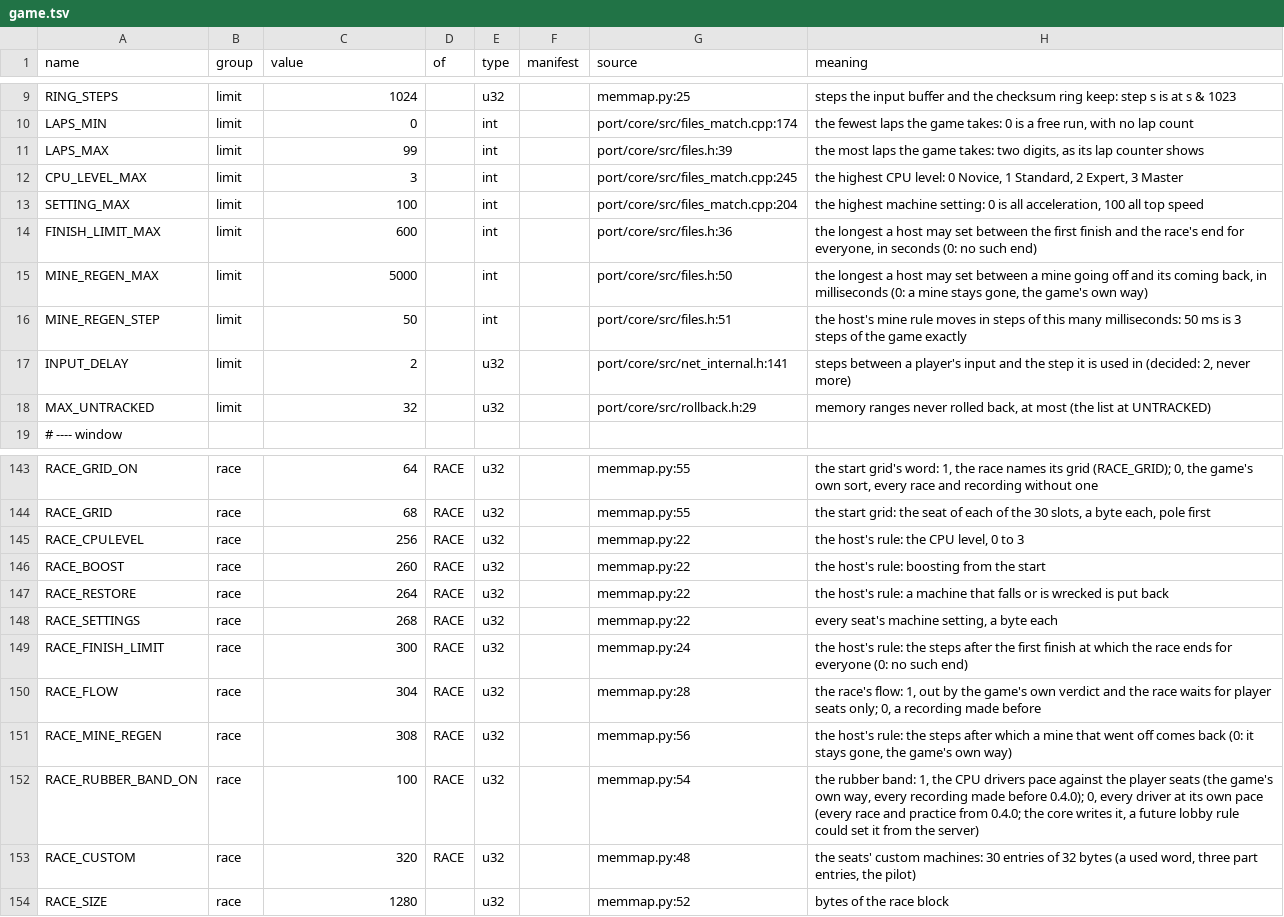
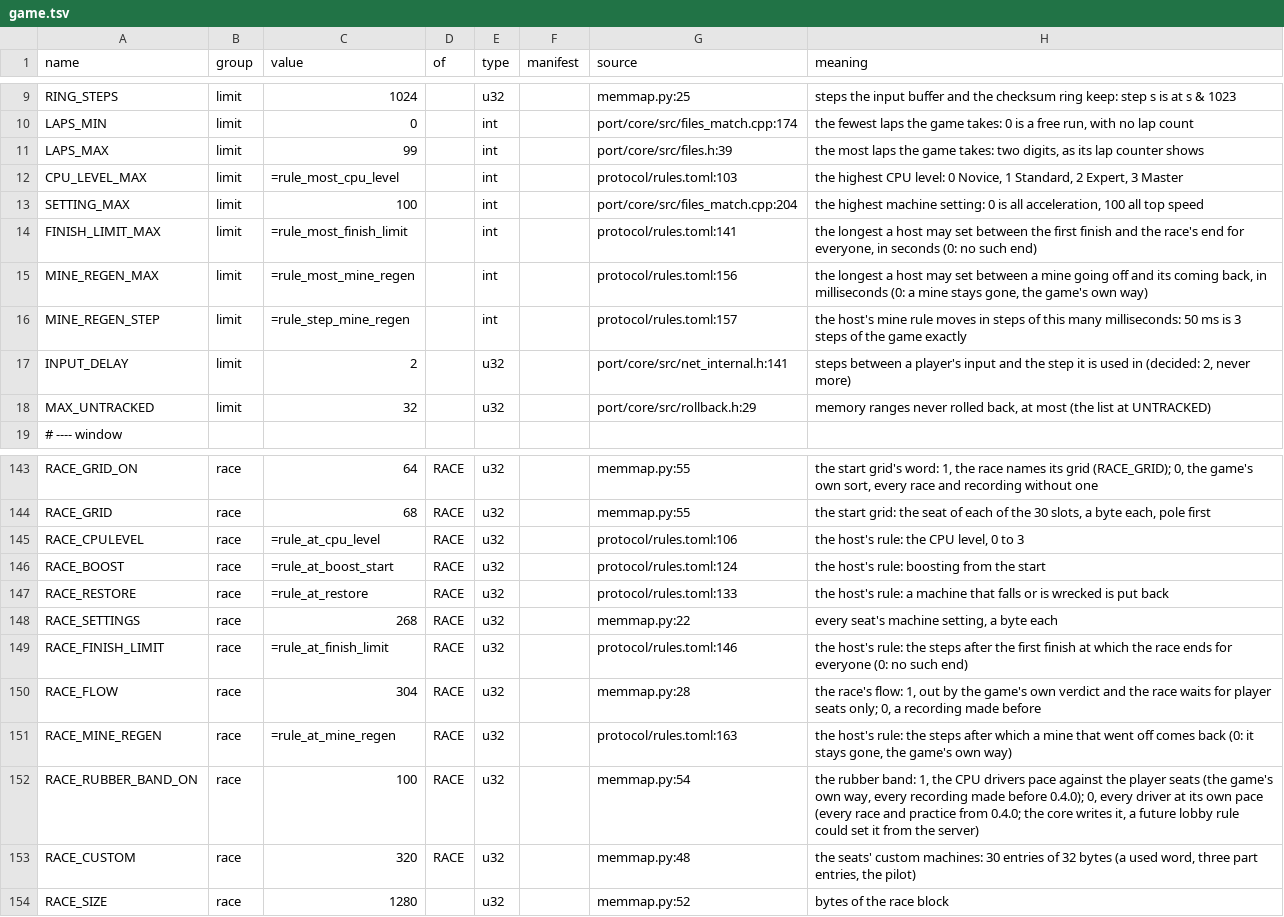
Before and after one commit to piconet-live/piconet-runner, a TSV file: port/facts/game.tsv, drawn as a sheet; only a part is shown, gaps mark what is left out.

```diff
--- a/port/facts/game.tsv
+++ b/port/facts/game.tsv
@@ -11,7 +11,7 @@ LAPS_MIN	limit	0		int		port/core/src/files_match.cpp:174	the fewest laps the gam
 LAPS_MAX	limit	99		int		port/core/src/files.h:39	the most laps the game takes: two digits, as its lap counter shows
-CPU_LEVEL_MAX	limit	3		int		port/core/src/files_match.cpp:245	the highest CPU level: 0 Novice, 1 Standard, 2 Expert, 3 Master
+CPU_LEVEL_MAX	limit	=rule_most_cpu_level		int		protocol/rules.toml:103	the highest CPU level: 0 Novice, 1 Standard, 2 Expert, 3 Master
 SETTING_MAX	limit	100		int		port/core/src/files_match.cpp:204	the highest machine setting: 0 is all acceleration, 100 all top speed
-FINISH_LIMIT_MAX	limit	600		int		port/core/src/files.h:36	the longest a host may set between the first finish and the race's end for everyone, in seconds (0: no such end)
-MINE_REGEN_MAX	limit	5000		int		port/core/src/files.h:50	the longest a host may set between a mine going off and its coming back, in milliseconds (0: a mine stays gone, the game's own way)
-MINE_REGEN_STEP	limit	50		int		port/core/src/files.h:51	the host's mine rule moves in steps of this many milliseconds: 50 ms is 3 steps of the game exactly
+FINISH_LIMIT_MAX	limit	=rule_most_finish_limit		int		protocol/rules.toml:141	the longest a host may set between the first finish and the race's end for everyone, in seconds (0: no such end)
+MINE_REGEN_MAX	limit	=rule_most_mine_regen		int		protocol/rules.toml:156	the longest a host may set between a mine going off and its coming back, in milliseconds (0: a mine stays gone, the game's own way)
+MINE_REGEN_STEP	limit	=rule_step_mine_regen		int		protocol/rules.toml:157	the host's mine rule moves in steps of this many milliseconds: 50 ms is 3 steps of the game exactly
 INPUT_DELAY	limit	2		u32		port/core/src/net_internal.h:141	steps between a player's input and the step it is used in (decided: 2, never more)
@@ -144,9 +144,9 @@ RACE_GRID_ON	race	64	RACE	u32		memmap.py:55	the start grid's word: 1, the race n
 RACE_GRID	race	68	RACE	u32		memmap.py:55	the start grid: the seat of each of the 30 slots, a byte each, pole first
-RACE_CPULEVEL	race	256	RACE	u32		memmap.py:22	the host's rule: the CPU level, 0 to 3
-RACE_BOOST	race	260	RACE	u32		memmap.py:22	the host's rule: boosting from the start
-RACE_RESTORE	race	264	RACE	u32		memmap.py:22	the host's rule: a machine that falls or is wrecked is put back
+RACE_CPULEVEL	race	=rule_at_cpu_level	RACE	u32		protocol/rules.toml:106	the host's rule: the CPU level, 0 to 3
+RACE_BOOST	race	=rule_at_boost_start	RACE	u32		protocol/rules.toml:124	the host's rule: boosting from the start
+RACE_RESTORE	race	=rule_at_restore	RACE	u32		protocol/rules.toml:133	the host's rule: a machine that falls or is wrecked is put back
 RACE_SETTINGS	race	268	RACE	u32		memmap.py:22	every seat's machine setting, a byte each
-RACE_FINISH_LIMIT	race	300	RACE	u32		memmap.py:24	the host's rule: the steps after the first finish at which the race ends for everyone (0: no such end)
+RACE_FINISH_LIMIT	race	=rule_at_finish_limit	RACE	u32		protocol/rules.toml:146	the host's rule: the steps after the first finish at which the race ends for everyone (0: no such end)
 RACE_FLOW	race	304	RACE	u32		memmap.py:28	the race's flow: 1, out by the game's own verdict and the race waits for player seats only; 0, a recording made before
-RACE_MINE_REGEN	race	308	RACE	u32		memmap.py:56	the host's rule: the steps after which a mine that went off comes back (0: it stays gone, the game's own way)
+RACE_MINE_REGEN	race	=rule_at_mine_regen	RACE	u32		protocol/rules.toml:163	the host's rule: the steps after which a mine that went off comes back (0: it stays gone, the game's own way)
 RACE_RUBBER_BAND_ON	race	100	RACE	u32		memmap.py:54	the rubber band: 1, the CPU drivers pace against the player seats (the game's own way, every recording made before 0.4.0); 0, every driver at its own pace (every race and practice from 0.4.0; the core writes it, a future lobby rule could set it from the server)
```
Also changed, not shown: 8 other files.
